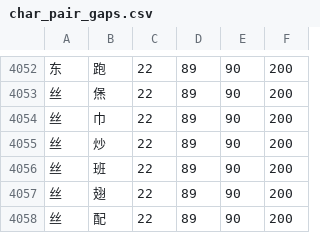
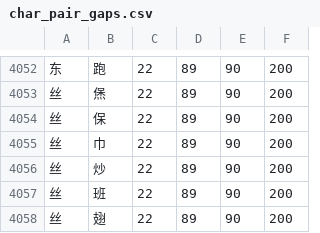
Before and after one commit to KarlTDebiec/Scinoephile, a CSV file: scinoephile/data/ocr/char_pair_gaps.csv, drawn as a sheet; only a part is shown, gaps mark what is left out; the shorter side is filled out with more unchanged rows; the diff names each change by its address in the sheet, - before the commit and + after, or states it on an @@ line.

```diff
--- a/scinoephile/data/ocr/char_pair_gaps.csv
+++ b/scinoephile/data/ocr/char_pair_gaps.csv
+row 4054: 丝 | 保 | 22 | 89 | 90 | 200
```
Also changed, not shown: scinoephile/data/ocr/char_dims_1.csv, 22 other files.
